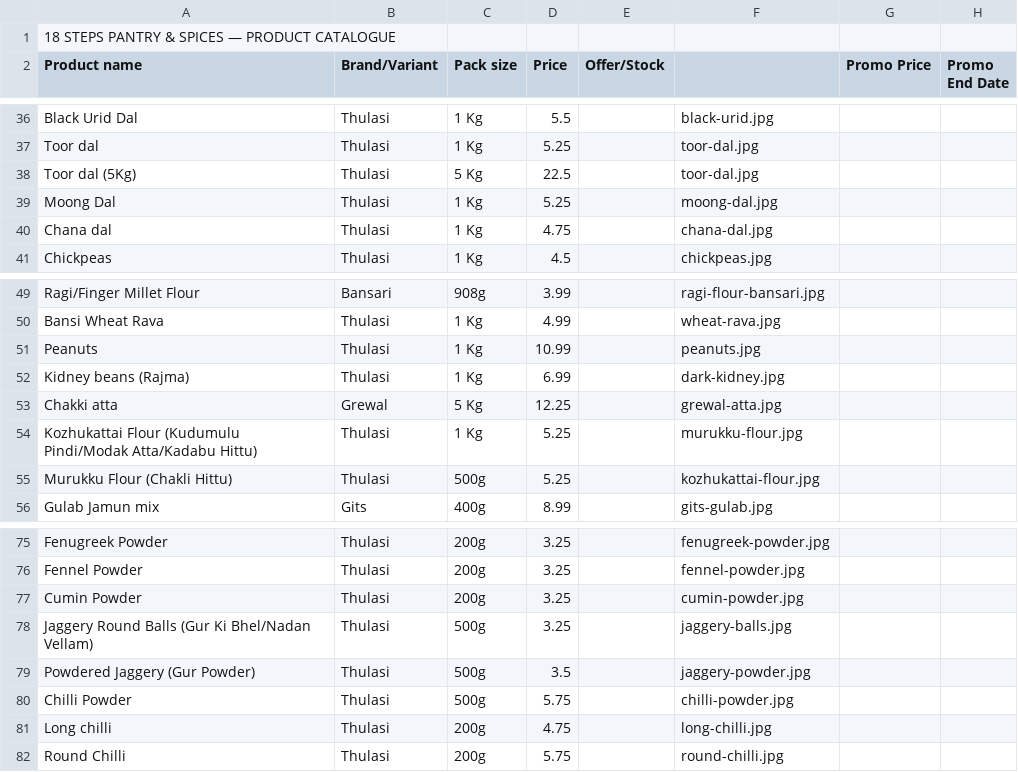
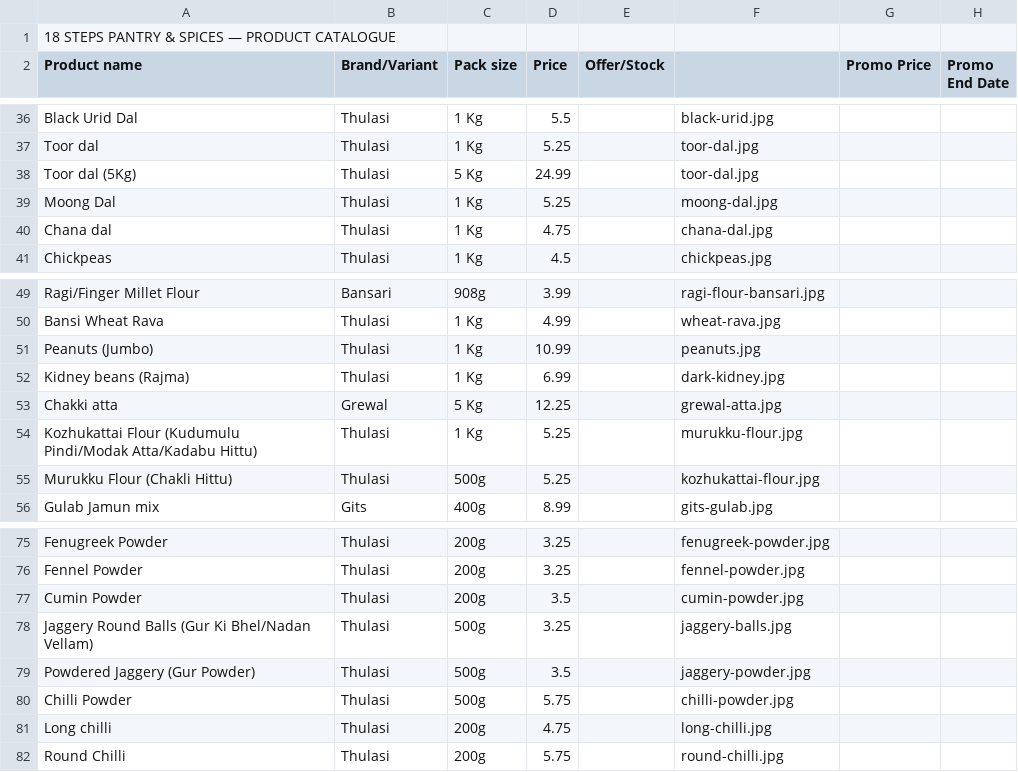
Before and after one commit to 18stepspantry/catalogue, a CSV file: products.csv, drawn as a sheet; only a part is shown, gaps mark what is left out.

Commit message:
Update products.csv

```diff
--- a/products.csv
+++ b/products.csv
@@ -37,3 +37,3 @@ Black Urid Dal,Thulasi,1 Kg,5.5,,black-urid.jpg,,
 Toor dal,Thulasi,1 Kg,5.25,,toor-dal.jpg,,
-Toor dal (5Kg),Thulasi,5 Kg,22.5,,toor-dal.jpg,,
+Toor dal (5Kg),Thulasi,5 Kg,24.99,,toor-dal.jpg,,
 Moong Dal,Thulasi,1 Kg,5.25,,moong-dal.jpg,,
@@ -50,3 +50,3 @@ Ragi/Finger Millet Flour,Bansari,908g,3.99,,ragi-flour-bansari.jpg,,
 Bansi Wheat Rava,Thulasi,1 Kg,4.99,,wheat-rava.jpg,,
-Peanuts,Thulasi,1 Kg,10.99,,peanuts.jpg,,
+Peanuts (Jumbo),Thulasi,1 Kg,10.99,,peanuts.jpg,,
 Kidney beans (Rajma),Thulasi,1 Kg,6.99,,dark-kidney.jpg,,
@@ -76,3 +76,3 @@ Fenugreek Powder,Thulasi,200g,3.25,,fenugreek-powder.jpg,,
 Fennel Powder,Thulasi,200g,3.25,,fennel-powder.jpg,,
-Cumin Powder,Thulasi,200g,3.25,,cumin-powder.jpg,,
+Cumin Powder,Thulasi,200g,3.5,,cumin-powder.jpg,,
 Jaggery Round Balls (Gur Ki Bhel/Nadan Vellam),Thulasi,500g,3.25,,jaggery-balls.jpg,,
```
